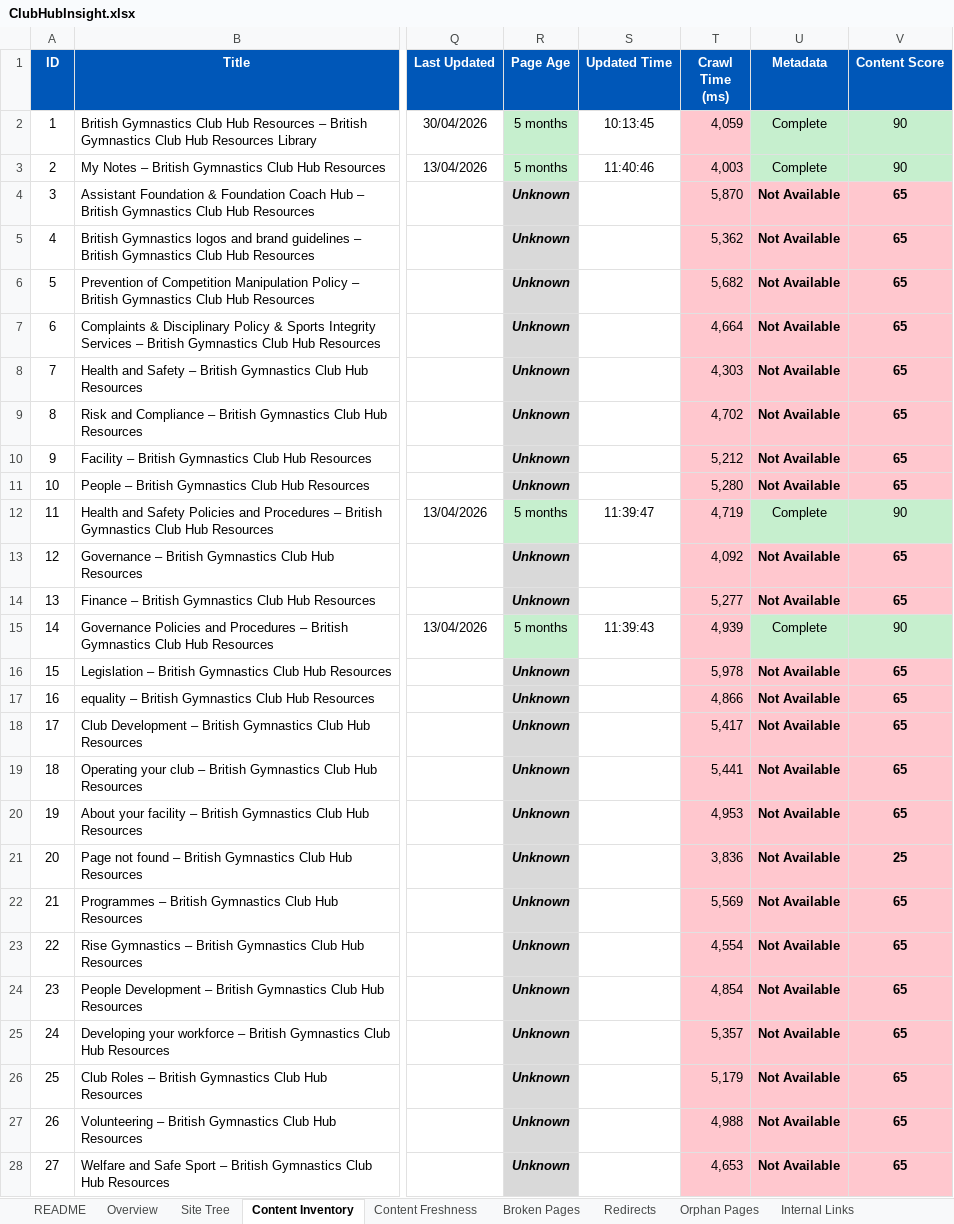
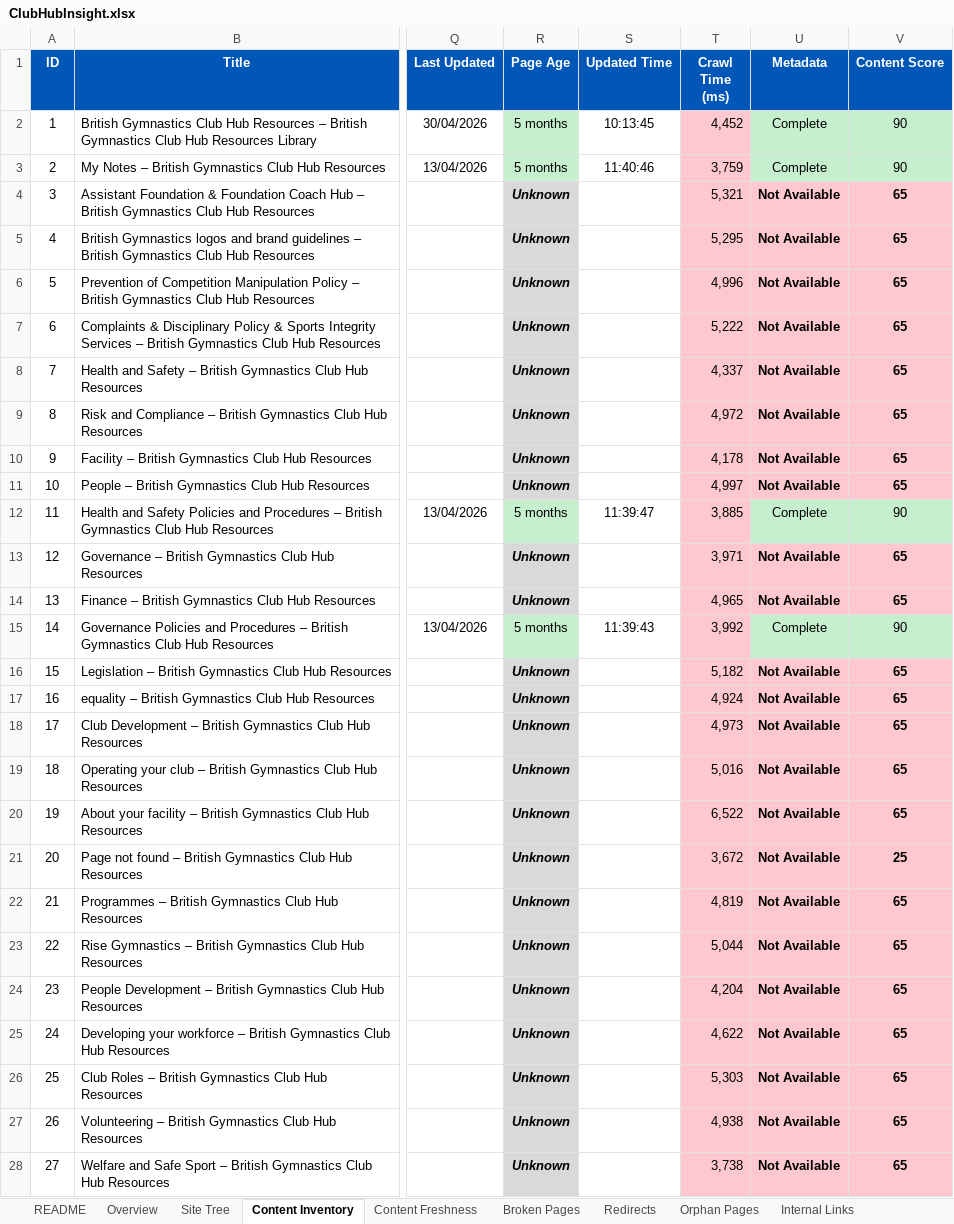
Before and after one commit to MikeyG16/ClubHubMapperV2, an Excel workbook: output/ClubHubInsight.xlsx, sheet Content Inventory, drawn as a sheet; only a part is shown, gaps mark what is left out; values as stored, in another font and other column widths than the file's, no borders; the diff covers the shown part only; the diff names each change by its address in the sheet, - before the commit and + after, or states it on an @@ line.

Commit message:
Sprint 2 CI-011 link data export complete

```diff
--- a/output/ClubHubInsight.xlsx (sheet Content Inventory)
+++ b/output/ClubHubInsight.xlsx (sheet Content Inventory)
-T2 (Crawl Time (ms)): 4,059
+T2 (Crawl Time (ms)): 4,452
-T3 (Crawl Time (ms)): 4,003
+T3 (Crawl Time (ms)): 3,759
-T4 (Crawl Time (ms)): 5,870
+T4 (Crawl Time (ms)): 5,321
-T5 (Crawl Time (ms)): 5,362
+T5 (Crawl Time (ms)): 5,295
-T6 (Crawl Time (ms)): 5,682
+T6 (Crawl Time (ms)): 4,996
-T7 (Crawl Time (ms)): 4,664
+T7 (Crawl Time (ms)): 5,222
-T8 (Crawl Time (ms)): 4,303
+T8 (Crawl Time (ms)): 4,337
-T9 (Crawl Time (ms)): 4,702
+T9 (Crawl Time (ms)): 4,972
-T10 (Crawl Time (ms)): 5,212
+T10 (Crawl Time (ms)): 4,178
-T11 (Crawl Time (ms)): 5,280
+T11 (Crawl Time (ms)): 4,997
-T12 (Crawl Time (ms)): 4,719
+T12 (Crawl Time (ms)): 3,885
-T13 (Crawl Time (ms)): 4,092
+T13 (Crawl Time (ms)): 3,971
-T14 (Crawl Time (ms)): 5,277
+T14 (Crawl Time (ms)): 4,965
-T15 (Crawl Time (ms)): 4,939
+T15 (Crawl Time (ms)): 3,992
-T16 (Crawl Time (ms)): 5,978
+T16 (Crawl Time (ms)): 5,182
-T17 (Crawl Time (ms)): 4,866
+T17 (Crawl Time (ms)): 4,924
-T18 (Crawl Time (ms)): 5,417
+T18 (Crawl Time (ms)): 4,973
-T19 (Crawl Time (ms)): 5,441
+T19 (Crawl Time (ms)): 5,016
-T20 (Crawl Time (ms)): 4,953
+T20 (Crawl Time (ms)): 6,522
-T21 (Crawl Time (ms)): 3,836
+T21 (Crawl Time (ms)): 3,672
-T22 (Crawl Time (ms)): 5,569
+T22 (Crawl Time (ms)): 4,819
-T23 (Crawl Time (ms)): 4,554
+T23 (Crawl Time (ms)): 5,044
-T24 (Crawl Time (ms)): 4,854
+T24 (Crawl Time (ms)): 4,204
-T25 (Crawl Time (ms)): 5,357
+T25 (Crawl Time (ms)): 4,622
-T26 (Crawl Time (ms)): 5,179
+T26 (Crawl Time (ms)): 5,303
-T27 (Crawl Time (ms)): 4,988
+T27 (Crawl Time (ms)): 4,938
-T28 (Crawl Time (ms)): 4,653
+T28 (Crawl Time (ms)): 3,738
```
Also changed, not shown: 23 edited cells elsewhere in this sheet, sheet Overview, 3 other files.
